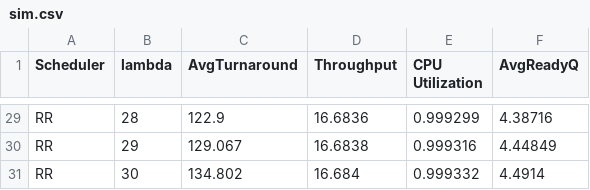
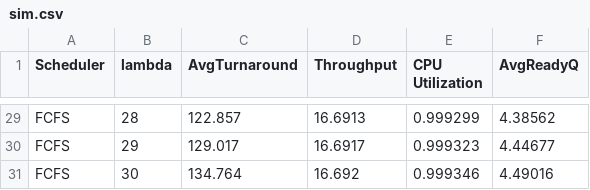
Before and after one commit to kevin-funderburg/CPU-scheduling-simulator, a CSV file: sim.csv, drawn as a sheet; only a part is shown, gaps mark what is left out; the diff covers the shown part only; the diff names each change by its address in the sheet, - before the commit and + after, or states it on an @@ line.

```diff
--- a/sim.csv
+++ b/sim.csv
-A29:A31 (Scheduler): RR
+A29:A31 (Scheduler): FCFS
-C29 (AvgTurnaround): 122.9
+C29 (AvgTurnaround): 122.857
-D29 (Throughput): 16.6836
+D29 (Throughput): 16.6913
-F29 (AvgReadyQ): 4.38716
+F29 (AvgReadyQ): 4.38562
-C30 (AvgTurnaround): 129.067
+C30 (AvgTurnaround): 129.017
-D30 (Throughput): 16.6838
+D30 (Throughput): 16.6917
-E30 (CPU Utilization): 0.999316
+E30 (CPU Utilization): 0.999323
-F30 (AvgReadyQ): 4.44849
+F30 (AvgReadyQ): 4.44677
-C31 (AvgTurnaround): 134.802
+C31 (AvgTurnaround): 134.764
-D31 (Throughput): 16.684
+D31 (Throughput): 16.692
-E31 (CPU Utilization): 0.999332
+E31 (CPU Utilization): 0.999346
-F31 (AvgReadyQ): 4.4914
+F31 (AvgReadyQ): 4.49016
```
Also changed, not shown: 117 edited cells elsewhere in this file, 37 other files.
